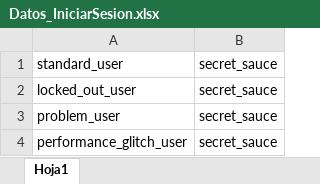
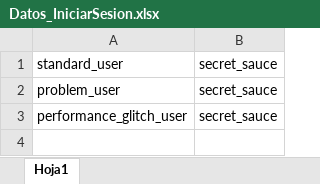
Before and after one commit to mgerezqa/auto_sauceDemo, an Excel workbook: Datos/Datos_IniciarSesion.xlsx, sheet Hoja1, drawn as a sheet; values as stored, in another font and other column widths than the file's, no borders; the diff names each change by its address in the sheet, - before the commit and + after, or states it on an @@ line.

```diff
--- a/Datos/Datos_IniciarSesion.xlsx (sheet Hoja1)
+++ b/Datos/Datos_IniciarSesion.xlsx (sheet Hoja1)
-row 2: locked_out_user | secret_sauce
```
Also changed, not shown: 21 other files.
